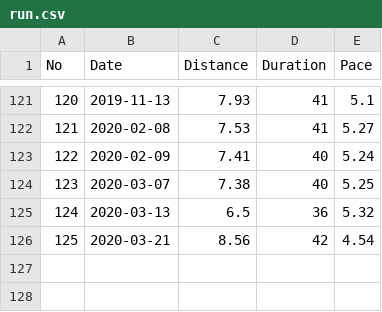
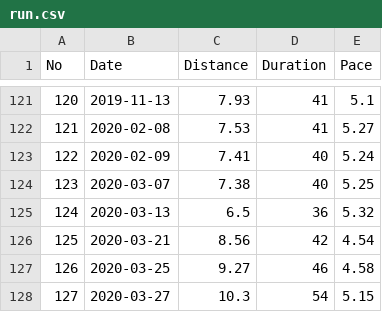
Before and after one commit to maosa/FitR, a CSV file: run.csv, drawn as a sheet; only a part is shown, gaps mark what is left out; the diff names each change by its address in the sheet, - before the commit and + after, or states it on an @@ line.

```diff
--- a/run.csv
+++ b/run.csv
+row 127: 126 | 2020-03-25 | 9.27 | 46 | 4.58
+row 128: 127 | 2020-03-27 | 10.3 | 54 | 5.15
```
Also changed, not shown: backups/data_backup.csv, backups/plan_backup.csv, 12 other files.
